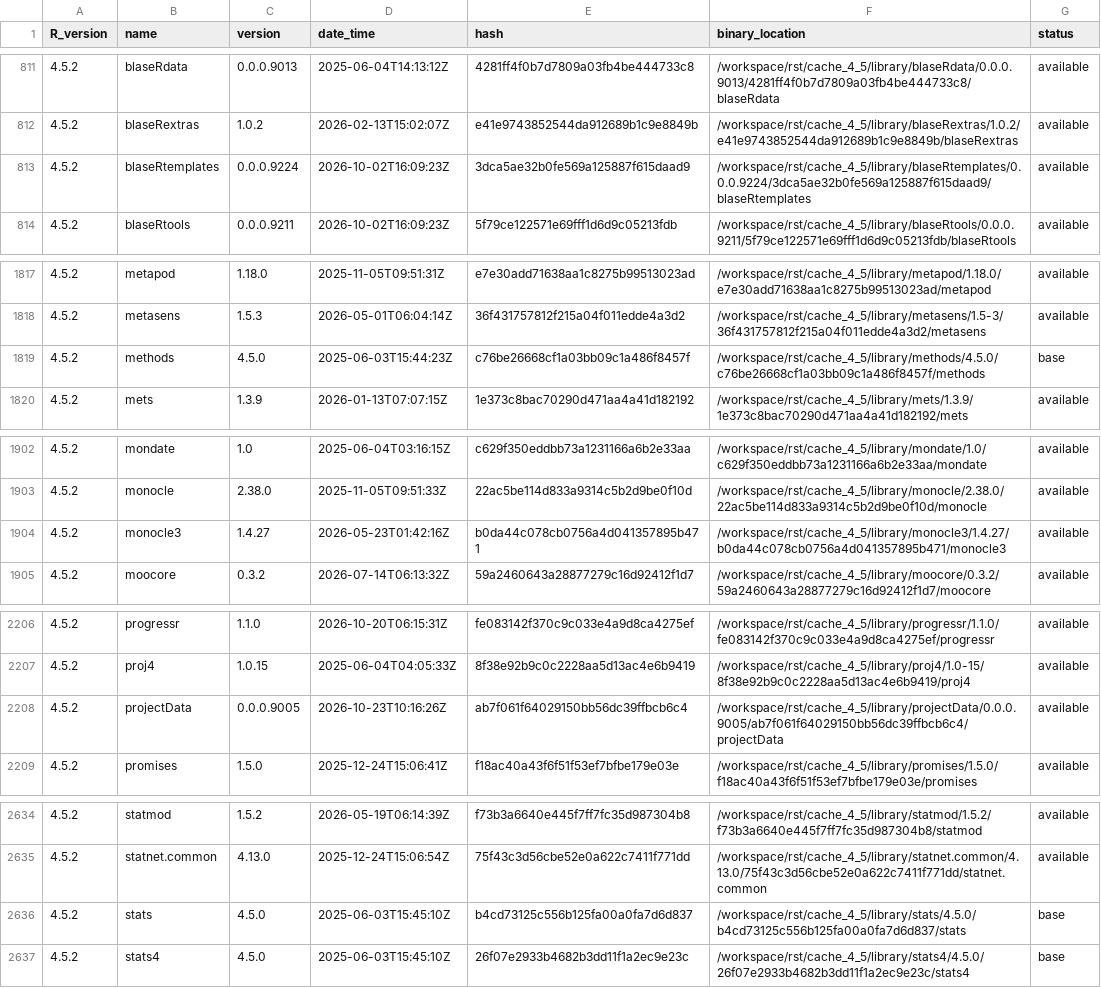
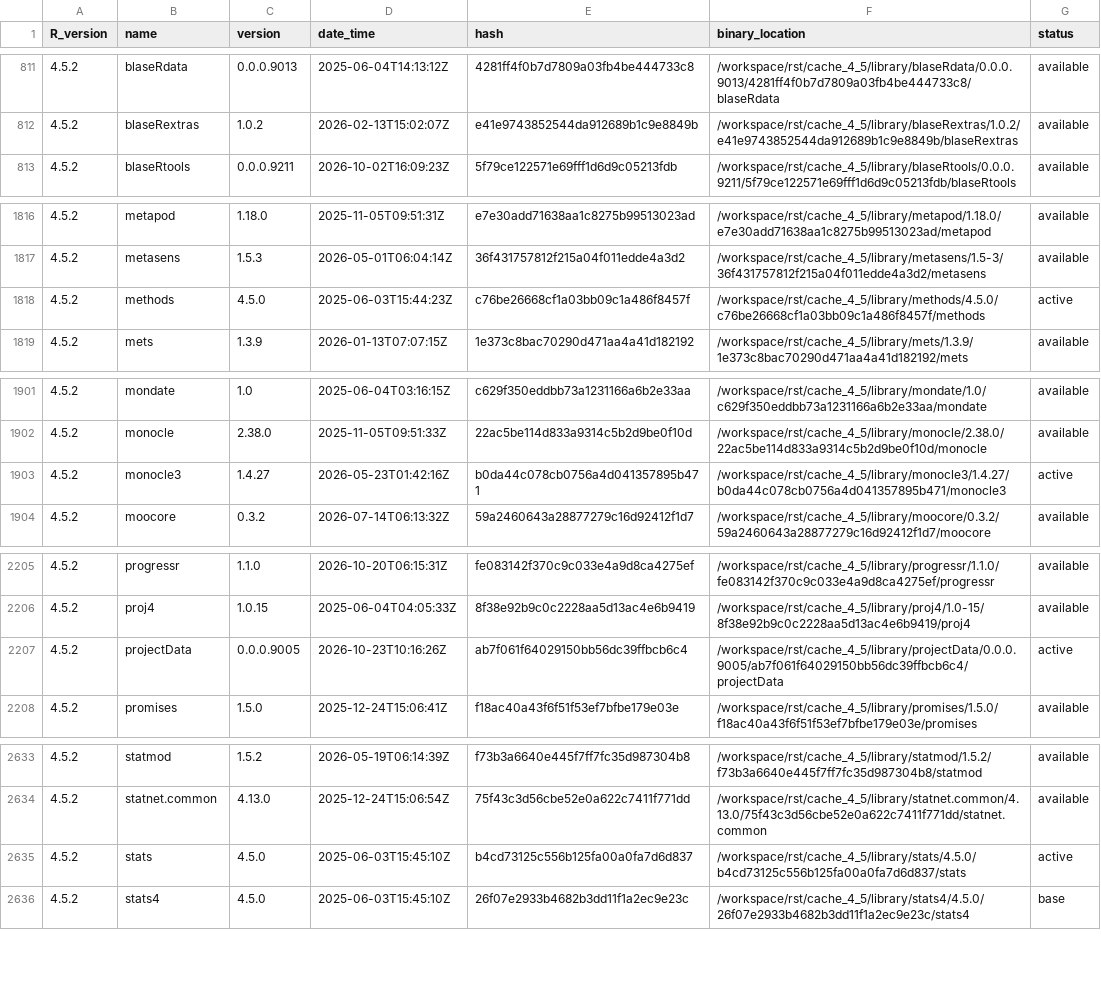
Before and after one commit to blaserlab/projectData.monocle3, a TSV file: library_catalogs/blas02_projectData.monocle3.tsv, drawn as a sheet; only a part is shown, gaps mark what is left out.

Commit message:
Phase 1: loader-only projectData adapter for disk-backed Monocle 3 CDS
- Add projectData_loaders() declaring projectData.monocle3::cds (disk-backed, needs_work_dir)
- Add validate_monocle_cds(): cheap structural check of file_index.rds and saved files
- Add open_monocle_cds(): load_monocle_objects() with matrix_path = paths$work_dir; monocle3 attached only for the call
- Add integration tests with real monocle3/BPCells fixtures in disposable installed libraries
- Add README, NEWS, roxygen docs; record Phase 1 findings in AGENTS.md
- Rename working name projectData.monocle to projectData.monocle3 (loader id included)

```diff
--- a/library_catalogs/blas02_projectData.monocle3.tsv
+++ b/library_catalogs/blas02_projectData.monocle3.tsv
@@ -812,3 +812,2 @@ R_version	name	version	date_time	hash	binary_location	status
 4.5.2	blaseRextras	1.0.2	2026-02-13T15:02:07Z	e41e9743852544da912689b1c9e8849b	/workspace/rst/cache_4_5/library/blaseRextras/1.0.2/e41e9743852544da912689b1c9e8849b/blaseRextras	available
-4.5.2	blaseRtemplates	0.0.0.9224	2026-10-02T16:09:23Z	3dca5ae32b0fe569a125887f615daad9	/workspace/rst/cache_4_5/library/blaseRtemplates/0.0.0.9224/3dca5ae32b0fe569a125887f615daad9/blaseRtemplates	available
 4.5.2	blaseRtools	0.0.0.9211	2026-10-02T16:09:23Z	5f79ce122571e69fff1d6d9c05213fdb	/workspace/rst/cache_4_5/library/blaseRtools/0.0.0.9211/5f79ce122571e69fff1d6d9c05213fdb/blaseRtools	available
@@ -1818,3 +1817,3 @@ R_version	name	version	date_time	hash	binary_location	status
 4.5.2	metasens	1.5.3	2026-05-01T06:04:14Z	36f431757812f215a04f011edde4a3d2	/workspace/rst/cache_4_5/library/metasens/1.5-3/36f431757812f215a04f011edde4a3d2/metasens	available
-4.5.2	methods	4.5.0	2025-06-03T15:44:23Z	c76be26668cf1a03bb09c1a486f8457f	/workspace/rst/cache_4_5/library/methods/4.5.0/c76be26668cf1a03bb09c1a486f8457f/methods	base
+4.5.2	methods	4.5.0	2025-06-03T15:44:23Z	c76be26668cf1a03bb09c1a486f8457f	/workspace/rst/cache_4_5/library/methods/4.5.0/c76be26668cf1a03bb09c1a486f8457f/methods	active
 4.5.2	mets	1.3.9	2026-01-13T07:07:15Z	1e373c8bac70290d471aa4a41d182192	/workspace/rst/cache_4_5/library/mets/1.3.9/1e373c8bac70290d471aa4a41d182192/mets	available
@@ -1903,3 +1902,3 @@ R_version	name	version	date_time	hash	binary_location	status
 4.5.2	monocle	2.38.0	2025-11-05T09:51:33Z	22ac5be114d833a9314c5b2d9be0f10d	/workspace/rst/cache_4_5/library/monocle/2.38.0/22ac5be114d833a9314c5b2d9be0f10d/monocle	available
-4.5.2	monocle3	1.4.27	2026-05-23T01:42:16Z	b0da44c078cb0756a4d041357895b471	/workspace/rst/cache_4_5/library/monocle3/1.4.27/b0da44c078cb0756a4d041357895b471/monocle3	available
+4.5.2	monocle3	1.4.27	2026-05-23T01:42:16Z	b0da44c078cb0756a4d041357895b471	/workspace/rst/cache_4_5/library/monocle3/1.4.27/b0da44c078cb0756a4d041357895b471/monocle3	active
 4.5.2	moocore	0.3.2	2026-07-14T06:13:32Z	59a2460643a28877279c16d92412f1d7	/workspace/rst/cache_4_5/library/moocore/0.3.2/59a2460643a28877279c16d92412f1d7/moocore	available
@@ -2207,3 +2206,3 @@ R_version	name	version	date_time	hash	binary_location	status
 4.5.2	proj4	1.0.15	2025-06-04T04:05:33Z	8f38e92b9c0c2228aa5d13ac4e6b9419	/workspace/rst/cache_4_5/library/proj4/1.0-15/8f38e92b9c0c2228aa5d13ac4e6b9419/proj4	available
-4.5.2	projectData	0.0.0.9005	2026-10-23T10:16:26Z	ab7f061f64029150bb56dc39ffbcb6c4	/workspace/rst/cache_4_5/library/projectData/0.0.0.9005/ab7f061f64029150bb56dc39ffbcb6c4/projectData	available
+4.5.2	projectData	0.0.0.9005	2026-10-23T10:16:26Z	ab7f061f64029150bb56dc39ffbcb6c4	/workspace/rst/cache_4_5/library/projectData/0.0.0.9005/ab7f061f64029150bb56dc39ffbcb6c4/projectData	active
 4.5.2	promises	1.5.0	2025-12-24T15:06:41Z	f18ac40a43f6f51f53ef7bfbe179e03e	/workspace/rst/cache_4_5/library/promises/1.5.0/f18ac40a43f6f51f53ef7bfbe179e03e/promises	available
@@ -2635,3 +2634,3 @@ R_version	name	version	date_time	hash	binary_location	status
 4.5.2	statnet.common	4.13.0	2025-12-24T15:06:54Z	75f43c3d56cbe52e0a622c7411f771dd	/workspace/rst/cache_4_5/library/statnet.common/4.13.0/75f43c3d56cbe52e0a622c7411f771dd/statnet.common	available
-4.5.2	stats	4.5.0	2025-06-03T15:45:10Z	b4cd73125c556b125fa00a0fa7d6d837	/workspace/rst/cache_4_5/library/stats/4.5.0/b4cd73125c556b125fa00a0fa7d6d837/stats	base
+4.5.2	stats	4.5.0	2025-06-03T15:45:10Z	b4cd73125c556b125fa00a0fa7d6d837	/workspace/rst/cache_4_5/library/stats/4.5.0/b4cd73125c556b125fa00a0fa7d6d837/stats	active
 4.5.2	stats4	4.5.0	2025-06-03T15:45:10Z	26f07e2933b4682b3dd11f1a2ec9e23c	/workspace/rst/cache_4_5/library/stats4/4.5.0/26f07e2933b4682b3dd11f1a2ec9e23c/stats4	base
```
Also changed, not shown: 16 other files.
